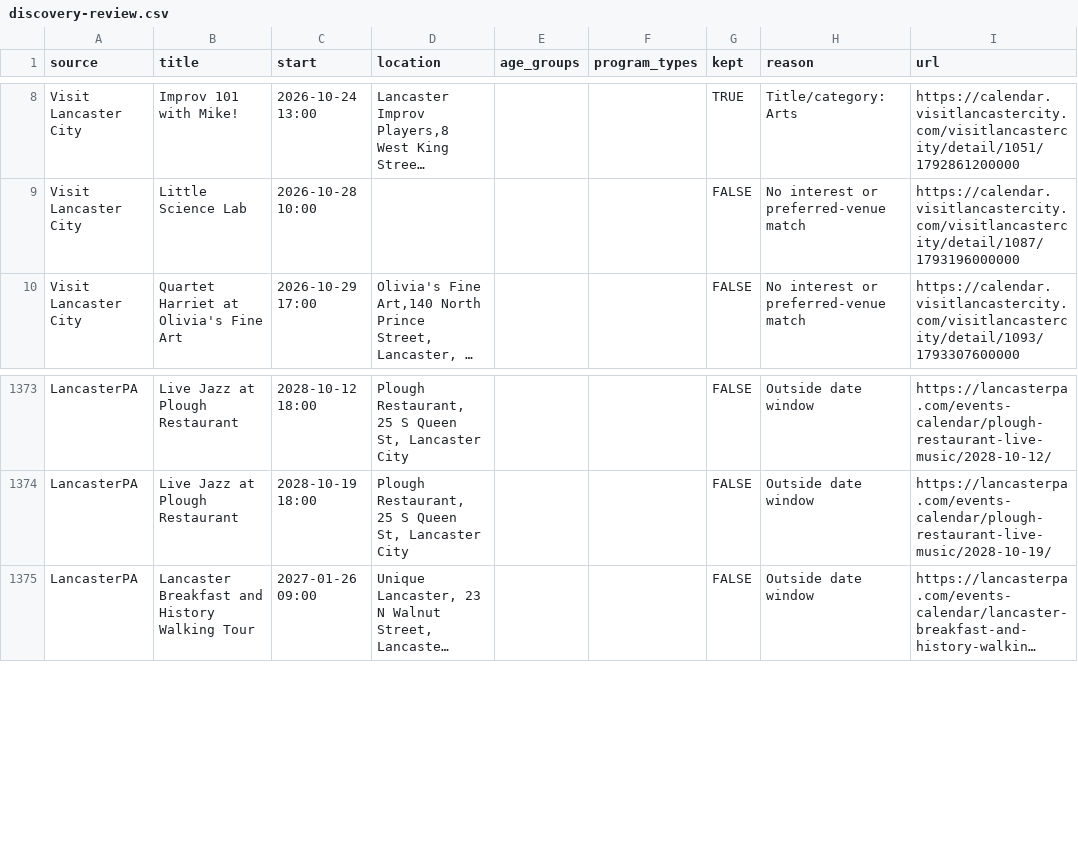
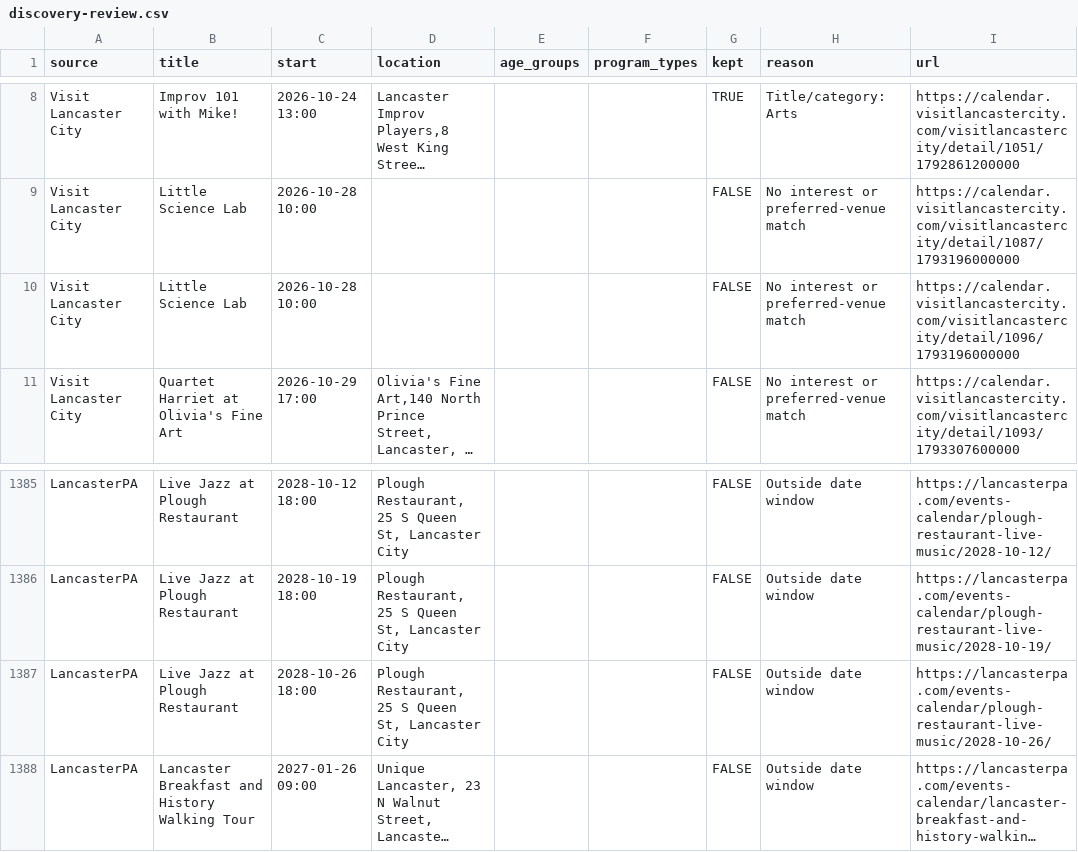
Before and after one commit to dodsondc/lancaster-feeds, a CSV file: discovery-review.csv, drawn as a sheet; only a part is shown, gaps mark what is left out; long unchanged cells end in …; the diff covers the shown part only; the diff names each change by its address in the sheet, - before the commit and + after, or states it on an @@ line.

```diff
--- a/discovery-review.csv
+++ b/discovery-review.csv
+row 10: Visit Lancaster City | Little Science Lab | 2026-10-28 10:00 |  |  |  | FALSE | No interest or preferred-venue match | https://calendar.visitlancastercity.com/visitlancastercity/detail/1096/1793196000000
+row 1387: LancasterPA | Live Jazz at Plough Restaurant | 2028-10-26 18:00 | Plough Restaurant, 25 S Queen St, Lancaster City |  |  | FALSE | Outside date window | https://lancasterpa.com/events-calendar/plough-restaurant-live-music/2028-10-26/
```
Also changed, not shown: 12 added rows and 7 removed rows elsewhere in this file, source-health.csv, 23 other files.
